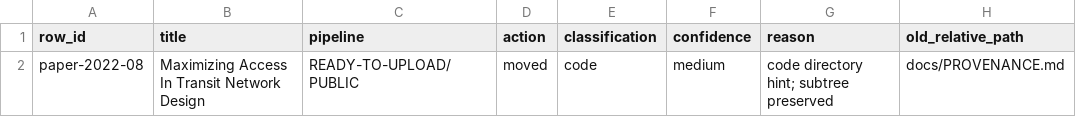
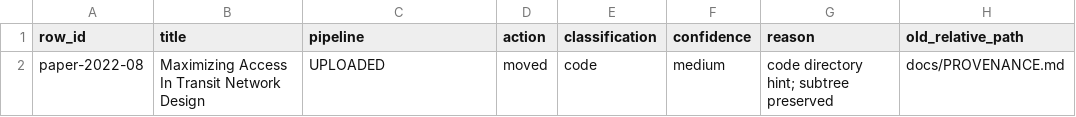
Before and after one commit to dlevinson/paper-2022-08-maximizing-access-in-transit-network-design, a CSV file: metadata/READY_LAYOUT_RELOCATION_MANIFEST.csv, drawn as a sheet; only a part is shown; the diff names each change by its address in the sheet, - before the commit and + after, or states it on an @@ line.

Commit message:
Update status after GitHub upload

```diff
--- a/metadata/READY_LAYOUT_RELOCATION_MANIFEST.csv
+++ b/metadata/READY_LAYOUT_RELOCATION_MANIFEST.csv
-C2 (pipeline): READY-TO-UPLOAD/PUBLIC
+C2 (pipeline): UPLOADED
```
Also changed, not shown: 3 other files.
